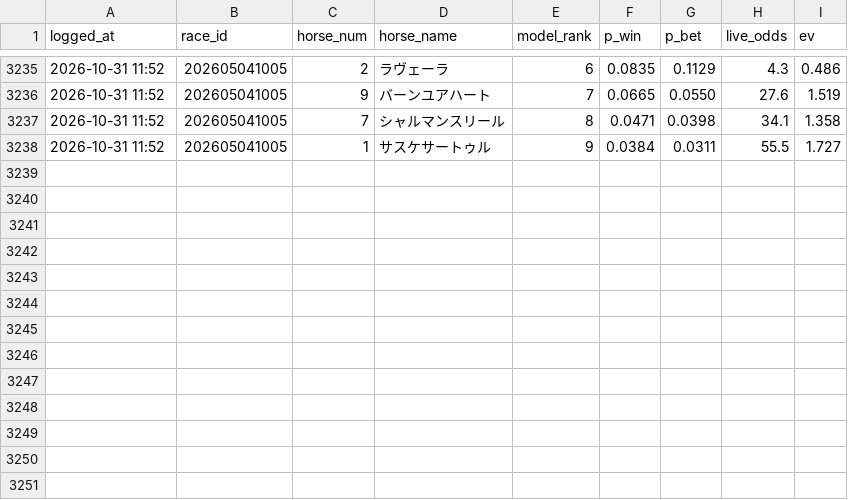
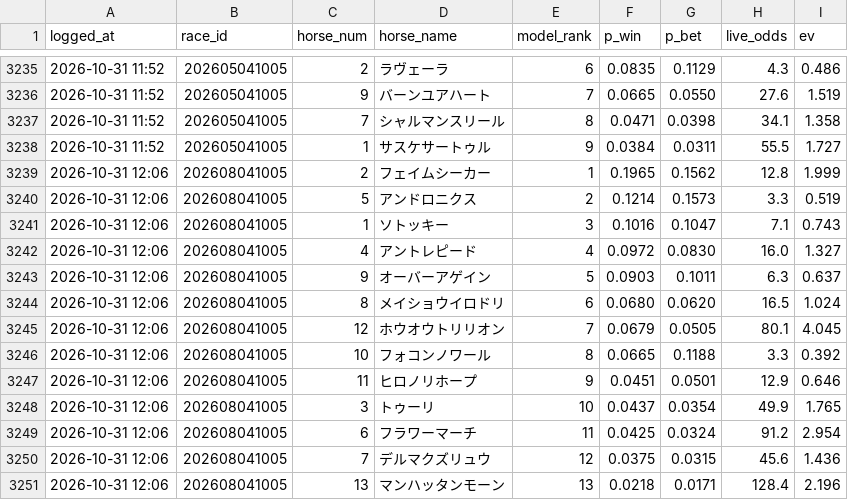
Before and after one commit to sajicosaji/keiba-prediction, a CSV file: data/pred_log/2026-10.csv, drawn as a sheet; only a part is shown, gaps mark what is left out; the diff names each change by its address in the sheet, - before the commit and + after, or states it on an @@ line.

```diff
--- a/data/pred_log/2026-10.csv
+++ b/data/pred_log/2026-10.csv
+row 3239: 2026-10-31 12:06 | 202608041005 | 2 | フェイムシーカー | 1 | 0.1965 | 0.1562 | 12.8 | 1.999
+row 3240: 2026-10-31 12:06 | 202608041005 | 5 | アンドロニクス | 2 | 0.1214 | 0.1573 | 3.3 | 0.519
+row 3241: 2026-10-31 12:06 | 202608041005 | 1 | ソトッキー | 3 | 0.1016 | 0.1047 | 7.1 | 0.743
+row 3242: 2026-10-31 12:06 | 202608041005 | 4 | アントレピード | 4 | 0.0972 | 0.0830 | 16.0 | 1.327
+row 3243: 2026-10-31 12:06 | 202608041005 | 9 | オーバーアゲイン | 5 | 0.0903 | 0.1011 | 6.3 | 0.637
+row 3244: 2026-10-31 12:06 | 202608041005 | 8 | メイショウイロドリ | 6 | 0.0680 | 0.0620 | 16.5 | 1.024
+row 3245: 2026-10-31 12:06 | 202608041005 | 12 | ホウオウトリリオン | 7 | 0.0679 | 0.0505 | 80.1 | 4.045
+row 3246: 2026-10-31 12:06 | 202608041005 | 10 | フォコンノワール | 8 | 0.0665 | 0.1188 | 3.3 | 0.392
+row 3247: 2026-10-31 12:06 | 202608041005 | 11 | ヒロノリホープ | 9 | 0.0451 | 0.0501 | 12.9 | 0.646
+row 3248: 2026-10-31 12:06 | 202608041005 | 3 | トゥーリ | 10 | 0.0437 | 0.0354 | 49.9 | 1.765
+row 3249: 2026-10-31 12:06 | 202608041005 | 6 | フラワーマーチ | 11 | 0.0425 | 0.0324 | 91.2 | 2.954
+row 3250: 2026-10-31 12:06 | 202608041005 | 7 | デルマクズリュウ | 12 | 0.0375 | 0.0315 | 45.6 | 1.436
+row 3251: 2026-10-31 12:06 | 202608041005 | 13 | マンハッタンモーン | 13 | 0.0218 | 0.0171 | 128.4 | 2.196
```
Also changed, not shown: data/race_info/2026-10.csv, data/sent_log.csv, 2 other files.
